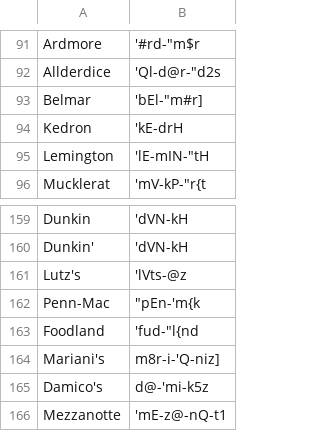
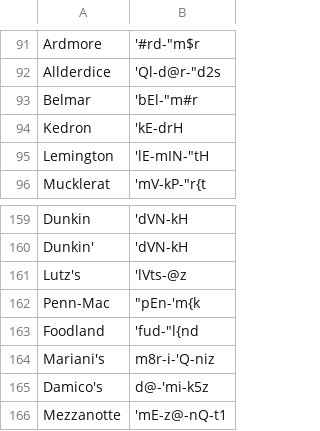
Before and after one commit to djvill/APLS, a CSV file: files/custom-dictionary/APLS-dict.csv, drawn as a sheet; only a part is shown, gaps mark what is left out.

Commit message:
Minor: fix some old dict errors

```diff
--- a/files/custom-dictionary/APLS-dict.csv
+++ b/files/custom-dictionary/APLS-dict.csv
@@ -92,3 +92,3 @@ Ardmore,'#rd-"m$r
 Allderdice,'Ql-d@r-"d2s
-Belmar,'bEl-"m#r]
+Belmar,'bEl-"m#r
 Kedron,'kE-drH
@@ -163,3 +163,3 @@ Penn-Mac,"""pEn-'m{k"
 Foodland,'fud-"l{nd
-Mariani's,m8r-i-'Q-niz]
+Mariani's,m8r-i-'Q-niz
 Damico's,d@-'mi-k5z
```
